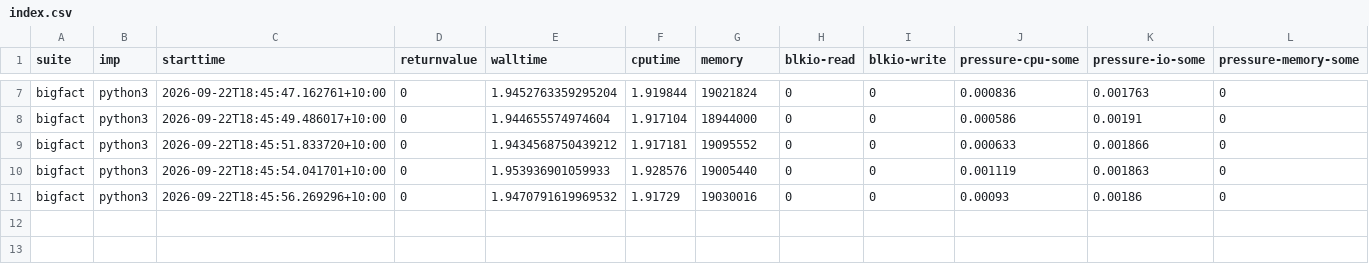
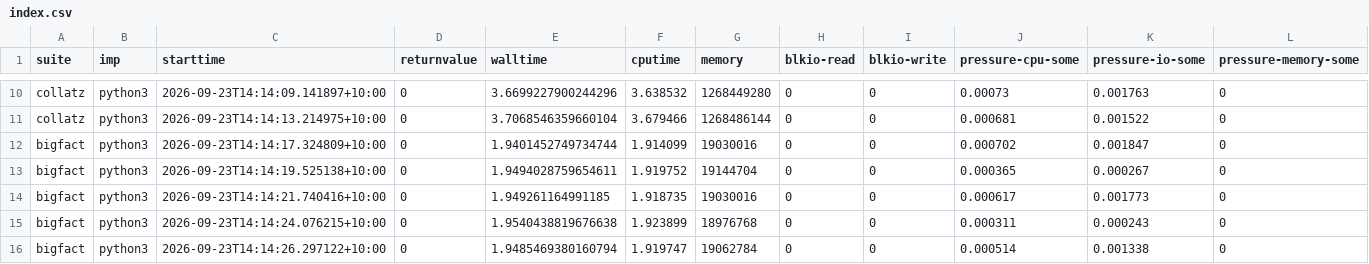
Before and after one commit to effbiae/bench, a CSV file: index.csv, drawn as a sheet; only a part is shown, gaps mark what is left out; removed rows and columns are numbered as before the commit, all else as after; the diff covers the shown part only; the diff names each change by its address in the sheet, - before the commit and + after, or states it on an @@ line.

Commit message:
collatz

```diff
--- a/index.csv
+++ b/index.csv
-A10 (suite): bigfact
+A10 (suite): collatz
-C10 (starttime): 2026-09-22T18:45:47.162761+10:00
+C10 (starttime): 2026-09-23T14:14:09.141897+10:00
-E10 (walltime): 1.9452763359295204
+E10 (walltime): 3.6699227900244296
-F10 (cputime): 1.919844
+F10 (cputime): 3.638532
-G10 (memory): 19021824
+G10 (memory): 1268449280
-J10 (pressure-cpu-some): 0.000836
+J10 (pressure-cpu-some): 0.00073
+row 11: collatz | python3 | 2026-09-23T14:14:13.214975+10:00 | 0 | 3.7068546359660104 | 3.679466 | 1268486144 | 0 | 0 | 0.000681 | 0.001522 | 0
-C12 (starttime): 2026-09-22T18:45:49.486017+10:00
+C12 (starttime): 2026-09-23T14:14:17.324809+10:00
-E12 (walltime): 1.944655574974604
+E12 (walltime): 1.9401452749734744
-F12 (cputime): 1.917104
+F12 (cputime): 1.914099
-G12 (memory): 18944000
+G12 (memory): 19030016
-J12 (pressure-cpu-some): 0.000586
+J12 (pressure-cpu-some): 0.000702
-K12 (pressure-io-some): 0.00191
+K12 (pressure-io-some): 0.001847
-C13 (starttime): 2026-09-22T18:45:51.833720+10:00
+C13 (starttime): 2026-09-23T14:14:19.525138+10:00
-E13 (walltime): 1.9434568750439212
+E13 (walltime): 1.9494028759654611
-F13 (cputime): 1.917181
+F13 (cputime): 1.919752
-G13 (memory): 19095552
+G13 (memory): 19144704
-J13 (pressure-cpu-some): 0.000633
+J13 (pressure-cpu-some): 0.000365
-K13 (pressure-io-some): 0.001866
+K13 (pressure-io-some): 0.000267
-row 10: bigfact | python3 | 2026-09-22T18:45:54.041701+10:00 | 0 | 1.953936901059933 | 1.928576 | 19005440 | 0 | 0 | 0.001119 | 0.001863 | 0
-C14 (starttime): 2026-09-22T18:45:56.269296+10:00
+C14 (starttime): 2026-09-23T14:14:21.740416+10:00
-E14 (walltime): 1.9470791619969532
+E14 (walltime): 1.949261164991185
-F14 (cputime): 1.91729
+F14 (cputime): 1.918735
-J14 (pressure-cpu-some): 0.00093
+J14 (pressure-cpu-some): 0.000617
-K14 (pressure-io-some): 0.00186
+K14 (pressure-io-some): 0.001773
+row 15: bigfact | python3 | 2026-09-23T14:14:24.076215+10:00 | 0 | 1.9540438819676638 | 1.923899 | 18976768 | 0 | 0 | 0.000311 | 0.000243 | 0
+row 16: bigfact | python3 | 2026-09-23T14:14:26.297122+10:00 | 0 | 1.9485469380160794 | 1.919747 | 19062784 | 0 | 0 | 0.000514 | 0.001338 | 0
```
Also changed, not shown: 3 added rows and 30 edited cells elsewhere in this file, 4 other files.
